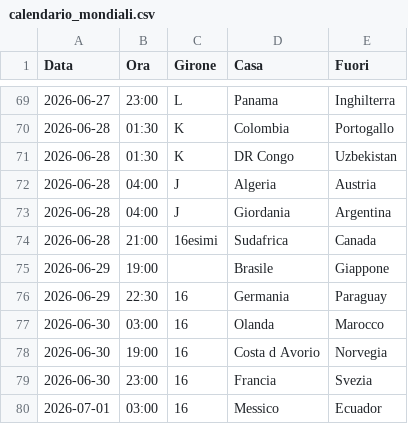
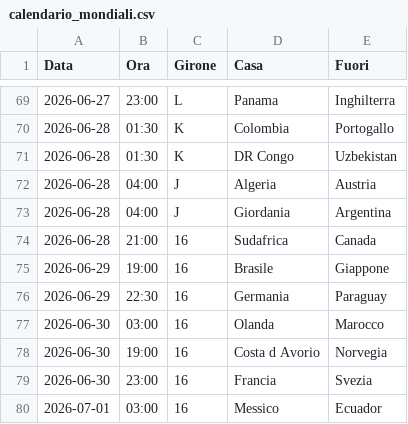
Before and after one commit to magomagoz/Mondiali2026, a CSV file: calendario_mondiali.csv, drawn as a sheet; only a part is shown, gaps mark what is left out.

Commit message:
Update calendario_mondiali.csv with match schedule

```diff
--- a/calendario_mondiali.csv
+++ b/calendario_mondiali.csv
@@ -73,4 +73,4 @@ Data;Ora;Girone;Casa;Fuori
 2026-06-28;04:00;J;Giordania;Argentina
-2026-06-28;21:00;16esimi;Sudafrica;Canada
-2026-06-29;19:00;;Brasile;Giappone
+2026-06-28;21:00;16;Sudafrica;Canada
+2026-06-29;19:00;16;Brasile;Giappone
 2026-06-29;22:30;16;Germania;Paraguay
```
